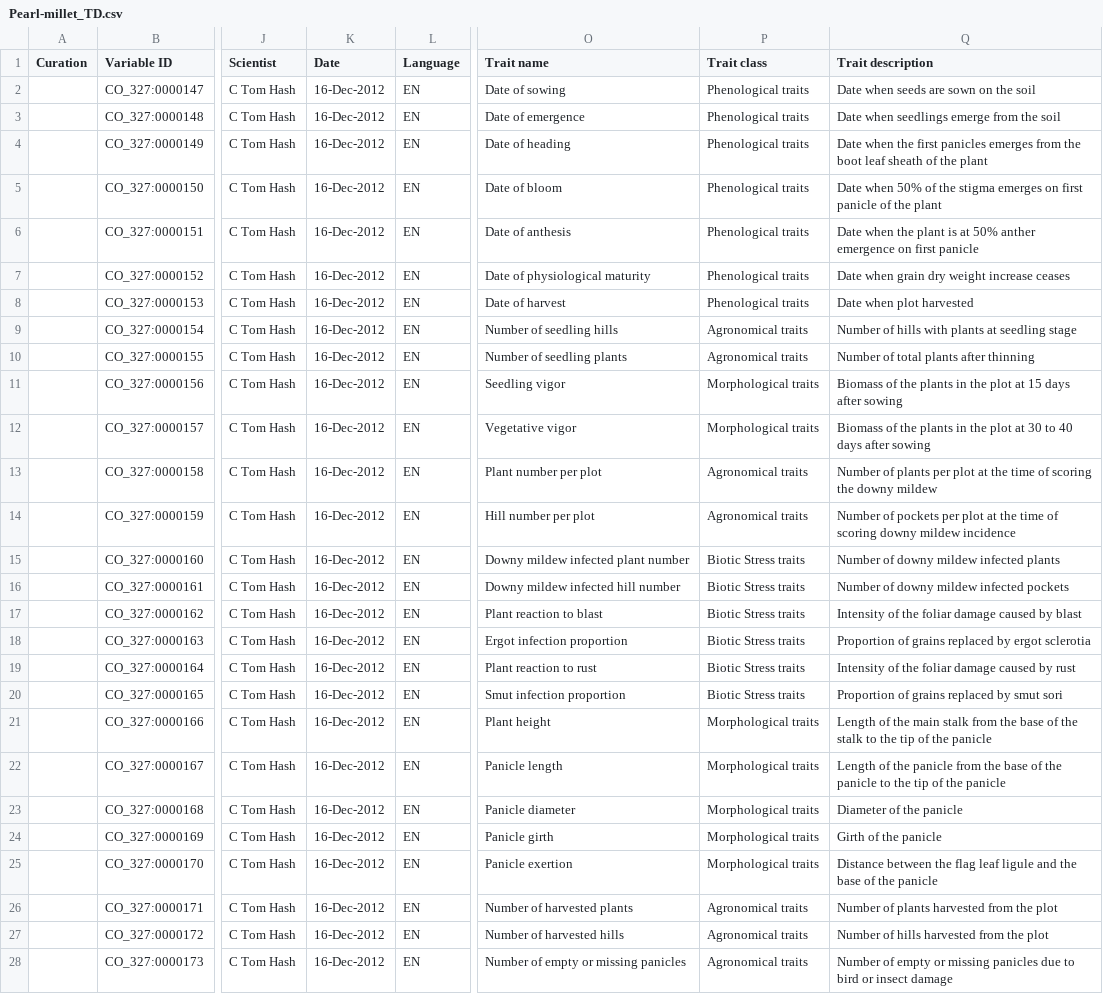
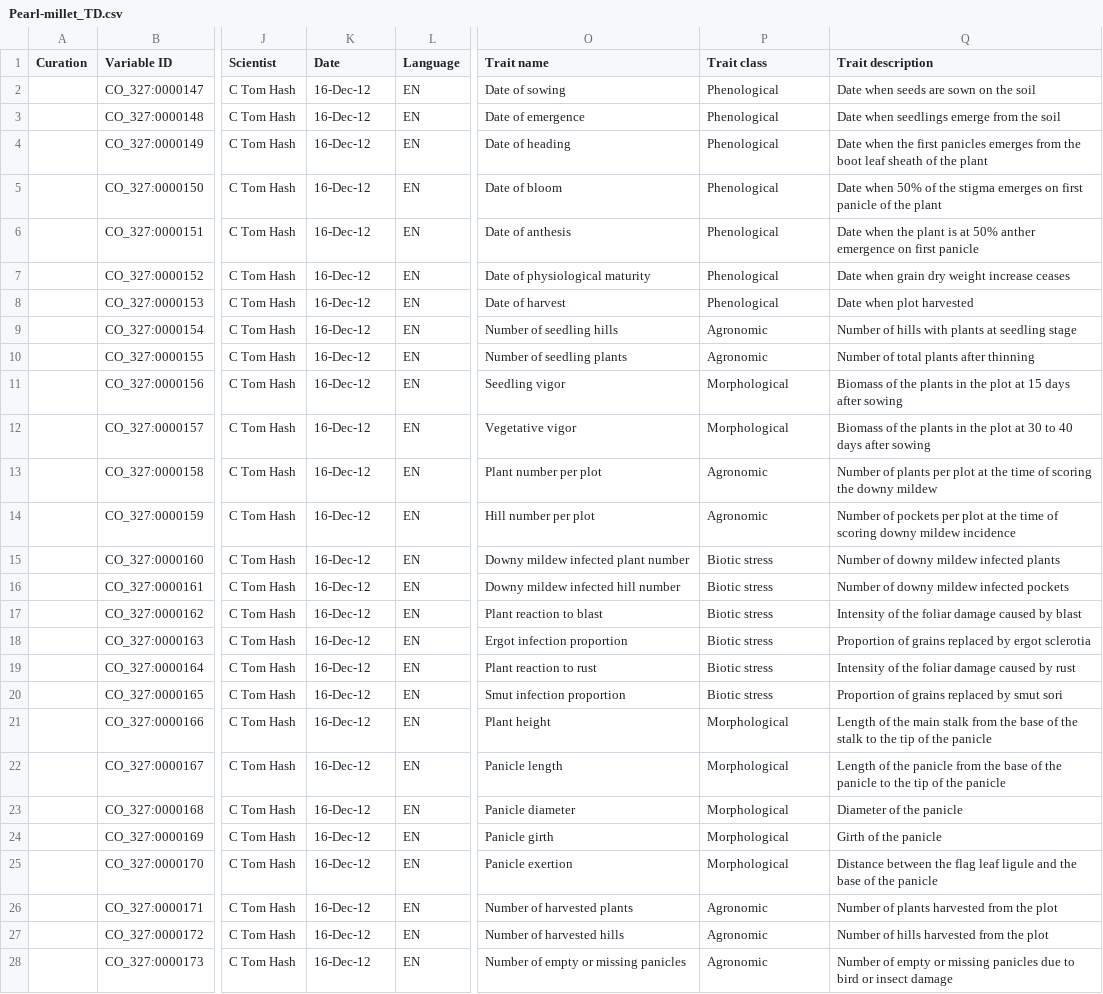
Before and after one commit to Planteome/CO_327-Pearl-millet-traits, a CSV file: Pearl-millet_TD.csv, drawn as a sheet; only a part is shown, gaps mark what is left out; the diff covers the shown part only; the diff names each change by its address in the sheet, - before the commit and + after, or states it on an @@ line.

Commit message:
TD v5.1 cleanup

```diff
--- a/Pearl-millet_TD.csv
+++ b/Pearl-millet_TD.csv
-K2:K28 (Date): 16-Dec-2012
+K2:K28 (Date): 16-Dec-12
-P2:P8 (Trait class): Phenological traits
+P2:P8 (Trait class): Phenological
-P9:P10 (Trait class): Agronomical traits
+P9:P10 (Trait class): Agronomic
-P11:P12 (Trait class): Morphological traits
+P11:P12 (Trait class): Morphological
-P13:P14 (Trait class): Agronomical traits
+P13:P14 (Trait class): Agronomic
-P15:P20 (Trait class): Biotic Stress traits
+P15:P20 (Trait class): Biotic stress
-P21:P25 (Trait class): Morphological traits
+P21:P25 (Trait class): Morphological
-P26:P28 (Trait class): Agronomical traits
+P26:P28 (Trait class): Agronomic
```
Also changed, not shown: 43 edited cells elsewhere in this file.
